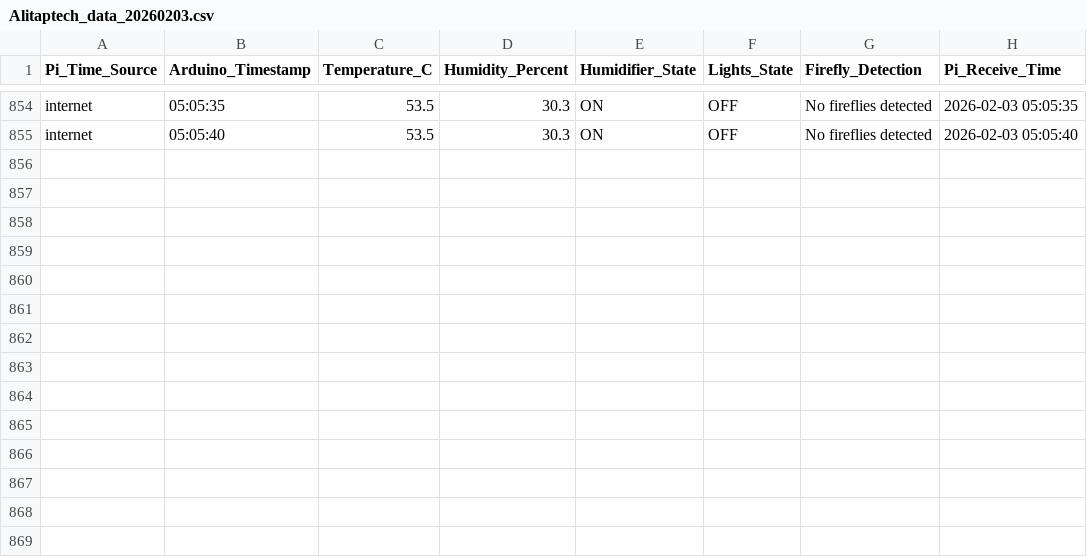
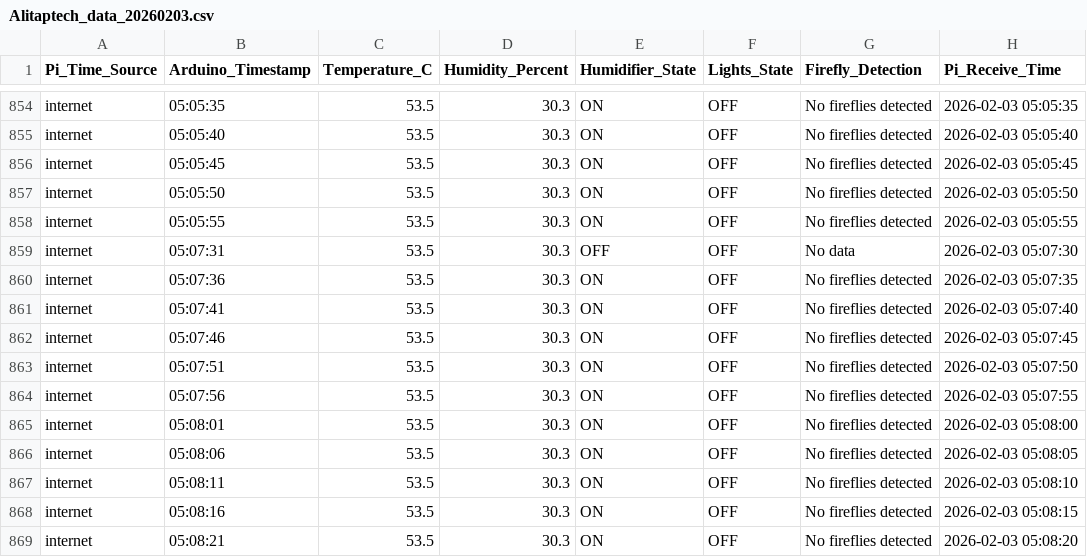
Before and after one commit to Alitaptech/firefly-data, a CSV file: data/Alitaptech_data_20260203.csv, drawn as a sheet; only a part is shown, gaps mark what is left out; the diff names each change by its address in the sheet, - before the commit and + after, or states it on an @@ line.

Commit message:
Data update 2026-02-03 05:08:21 - 1 file(s) changed

```diff
--- a/data/Alitaptech_data_20260203.csv
+++ b/data/Alitaptech_data_20260203.csv
+row 856: internet | 05:05:45 | 53.5 | 30.3 | ON | OFF | No fireflies detected | 2026-02-03 05:05:45
+row 857: internet | 05:05:50 | 53.5 | 30.3 | ON | OFF | No fireflies detected | 2026-02-03 05:05:50
+row 858: internet | 05:05:55 | 53.5 | 30.3 | ON | OFF | No fireflies detected | 2026-02-03 05:05:55
+row 859: internet | 05:07:31 | 53.5 | 30.3 | OFF | OFF | No data | 2026-02-03 05:07:30
+row 860: internet | 05:07:36 | 53.5 | 30.3 | ON | OFF | No fireflies detected | 2026-02-03 05:07:35
+row 861: internet | 05:07:41 | 53.5 | 30.3 | ON | OFF | No fireflies detected | 2026-02-03 05:07:40
+row 862: internet | 05:07:46 | 53.5 | 30.3 | ON | OFF | No fireflies detected | 2026-02-03 05:07:45
+row 863: internet | 05:07:51 | 53.5 | 30.3 | ON | OFF | No fireflies detected | 2026-02-03 05:07:50
+row 864: internet | 05:07:56 | 53.5 | 30.3 | ON | OFF | No fireflies detected | 2026-02-03 05:07:55
+row 865: internet | 05:08:01 | 53.5 | 30.3 | ON | OFF | No fireflies detected | 2026-02-03 05:08:00
+row 866: internet | 05:08:06 | 53.5 | 30.3 | ON | OFF | No fireflies detected | 2026-02-03 05:08:05
+row 867: internet | 05:08:11 | 53.5 | 30.3 | ON | OFF | No fireflies detected | 2026-02-03 05:08:10
+row 868: internet | 05:08:16 | 53.5 | 30.3 | ON | OFF | No fireflies detected | 2026-02-03 05:08:15
+row 869: internet | 05:08:21 | 53.5 | 30.3 | ON | OFF | No fireflies detected | 2026-02-03 05:08:20
```
